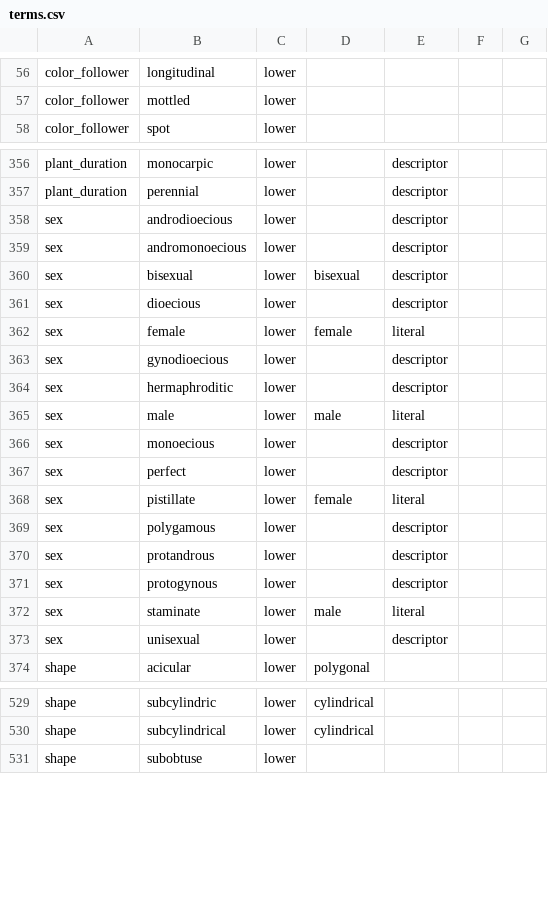
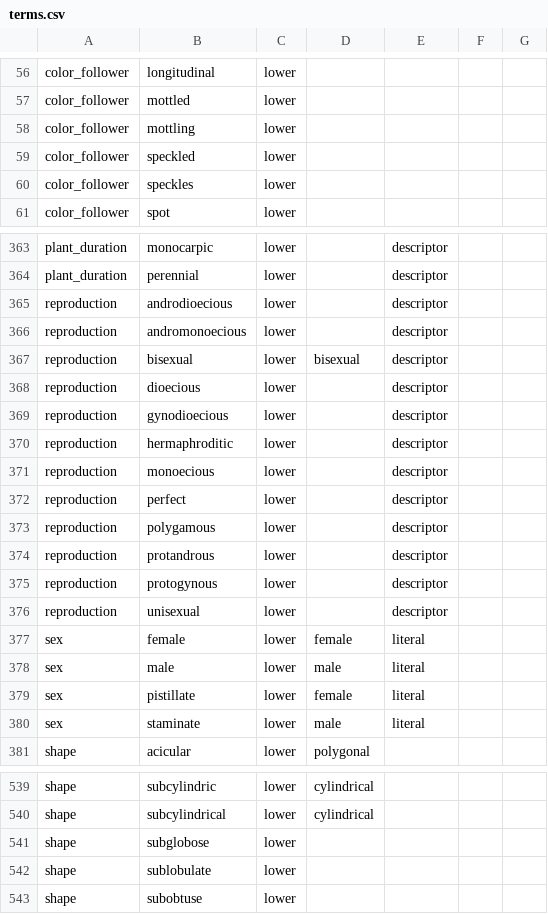
Before and after one commit to rafelafrance/traiter_efloras, a CSV file: src/vocabulary/terms.csv, drawn as a sheet; only a part is shown, gaps mark what is left out; the diff covers the shown part only.

```diff
--- a/src/vocabulary/terms.csv
+++ b/src/vocabulary/terms.csv
@@ -57,0 +58,3 @@ color_follower,mottled,lower,,,,
+color_follower,mottling,lower,,,
+color_follower,speckled,lower,,,
+color_follower,speckles,lower,,,
@@ -358,4 +365,12 @@ plant_duration,perennial,lower,,descriptor,,
-sex,androdioecious,lower,,descriptor,,
-sex,andromonoecious,lower,,descriptor,,
-sex,bisexual,lower,bisexual,descriptor,,
-sex,dioecious,lower,,descriptor,,
+reproduction,androdioecious,lower,,descriptor,
+reproduction,andromonoecious,lower,,descriptor,
+reproduction,bisexual,lower,bisexual,descriptor,
+reproduction,dioecious,lower,,descriptor,
+reproduction,gynodioecious,lower,,descriptor,
+reproduction,hermaphroditic,lower,,descriptor,
+reproduction,monoecious,lower,,descriptor,
+reproduction,perfect,lower,,descriptor,
+reproduction,polygamous,lower,,descriptor,
+reproduction,protandrous,lower,,descriptor,
+reproduction,protogynous,lower,,descriptor,
+reproduction,unisexual,lower,,descriptor,
@@ -363,2 +377,0 @@ sex,female,lower,female,literal,,
-sex,gynodioecious,lower,,descriptor,,
-sex,hermaphroditic,lower,,descriptor,,
@@ -366,2 +378,0 @@ sex,male,lower,male,literal,,
-sex,monoecious,lower,,descriptor,,
-sex,perfect,lower,,descriptor,,
@@ -369,3 +379,0 @@ sex,pistillate,lower,female,literal,,
-sex,polygamous,lower,,descriptor,,
-sex,protandrous,lower,,descriptor,,
-sex,protogynous,lower,,descriptor,,
@@ -373 +380,0 @@ sex,staminate,lower,male,literal,,
-sex,unisexual,lower,,descriptor,,
@@ -530,0 +541,2 @@ shape,subcylindrical,lower,cylindrical,,,
+shape,subglobose,lower,,,
+shape,sublobulate,lower,,,
```
Also changed, not shown: 8 added rows, 1 moved row and 2 edited cells elsewhere in this file, 6 other files.
